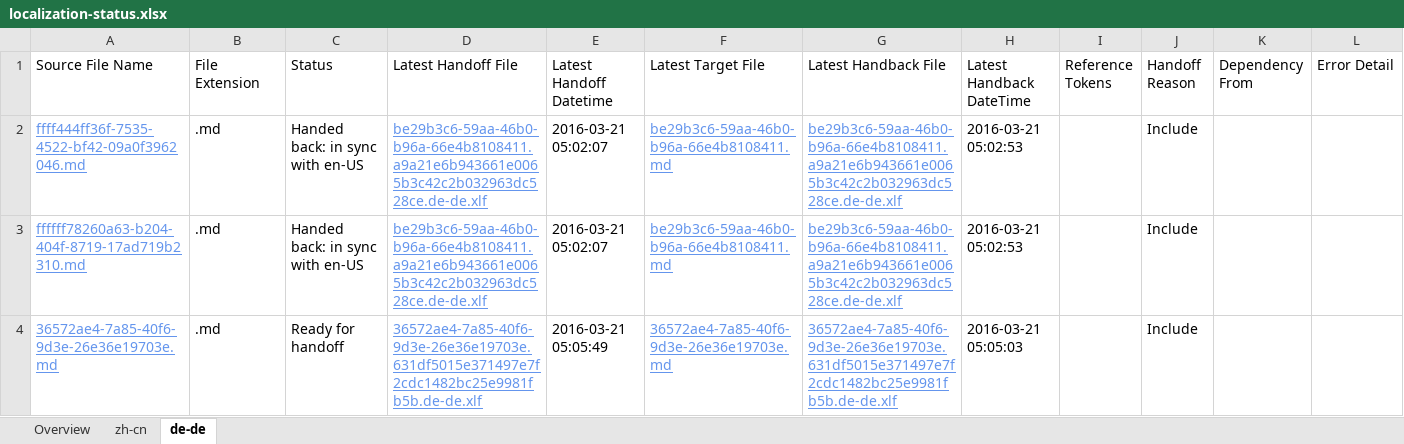
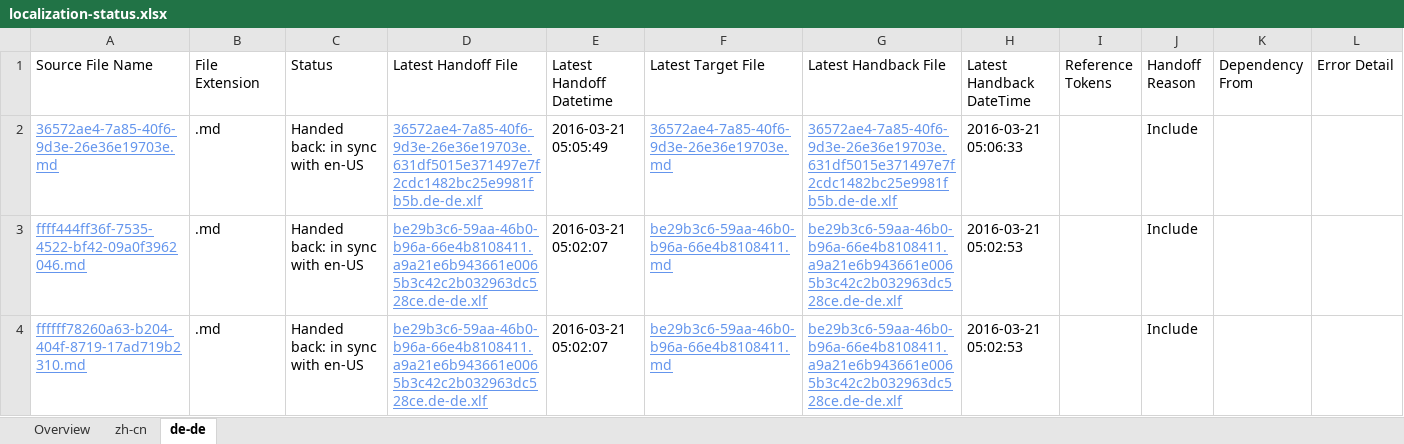
Before and after one commit to OpenLocalizationTestOrg/olhandback, an Excel workbook: ol-handback/OpenLocalizationTest/oltest/yuwzho/localization-status.xlsx, sheet de-de, drawn as a sheet; values as stored, in another font and other column widths than the file's, no borders; table styles not drawn; removed rows and columns are numbered as before the commit, all else as after; the diff names each change by its address in the sheet, - before the commit and + after, or states it on an @@ line.

```diff
--- a/ol-handback/OpenLocalizationTest/oltest/yuwzho/localization-status.xlsx (sheet de-de)
+++ b/ol-handback/OpenLocalizationTest/oltest/yuwzho/localization-status.xlsx (sheet de-de)
+row 2: 36572ae4-7a85-40f6-9d3e-26e36e19703e.md | .md | Handed back: in sync with en-US | 36572ae4-7a85-40f6-9d3e-26e36e19703e.631df5015e371497e7f2cdc1482bc25e9981fb5b.de-de.xlf | 2016-03-21 05:05:49 | 36572ae4-7a85-40f6-9d3e-26e36e19703e.md | 36572ae4-7a85-40f6-9d3e-26e36e19703e.631df5015e371497e7f2cdc1482bc25e9981fb5b.de-de.xlf | 2016-03-21 05:06:33 |  | Include
-row 4: 36572ae4-7a85-40f6-9d3e-26e36e19703e.md | .md | Ready for handoff | 36572ae4-7a85-40f6-9d3e-26e36e19703e.631df5015e371497e7f2cdc1482bc25e9981fb5b.de-de.xlf | 2016-03-21 05:05:49 | 36572ae4-7a85-40f6-9d3e-26e36e19703e.md | 36572ae4-7a85-40f6-9d3e-26e36e19703e.631df5015e371497e7f2cdc1482bc25e9981fb5b.de-de.xlf | 2016-03-21 05:05:03 |  | Include
```
Also changed, not shown: sheet zh-cn, sheet Overview, ol-handback/OpenLocalizationTest/oltest/yuwzho/handback-status.xlsx.
